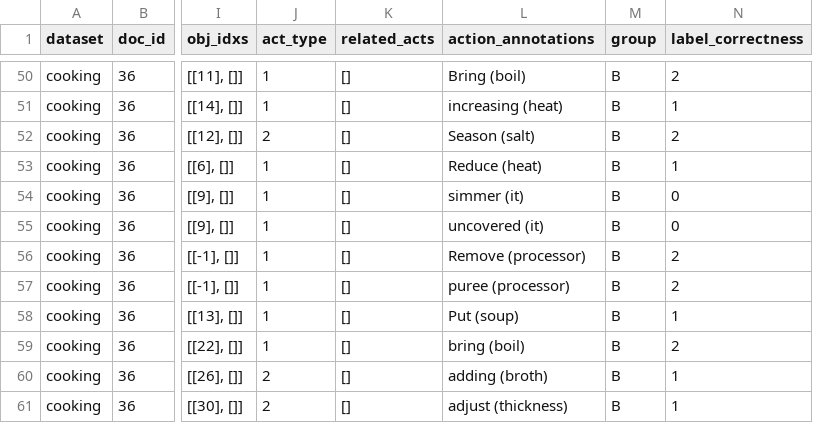
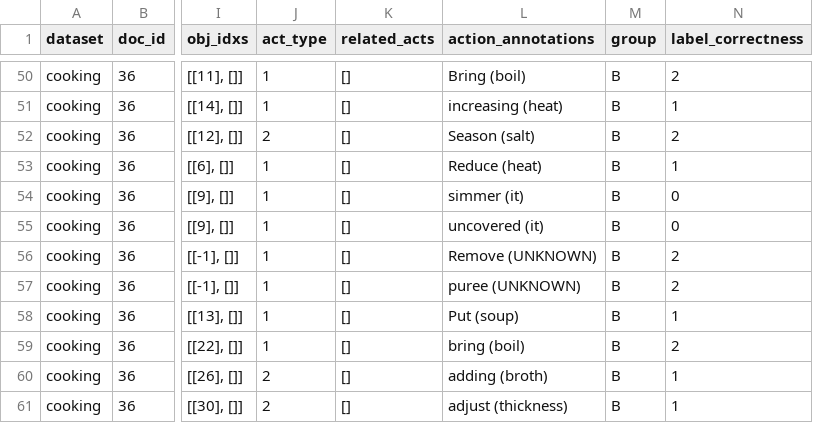
Before and after one commit to utop1an/llm-action-extraction, a CSV file: annotation_analysis/samples/sampled_B.csv, drawn as a sheet; only a part is shown, gaps mark what is left out; the diff covers the shown part only; the diff names each change by its address in the sheet, - before the commit and + after, or states it on an @@ line.

```diff
--- a/annotation_analysis/samples/sampled_B.csv
+++ b/annotation_analysis/samples/sampled_B.csv
-L56 (action_annotations): Remove (processor)
+L56 (action_annotations): Remove (UNKNOWN)
-L57 (action_annotations): puree (processor)
+L57 (action_annotations): puree (UNKNOWN)
```
Also changed, not shown: 82 edited cells elsewhere in this file, annotation_analysis/samples/sampled_A.csv, 44 other files.
